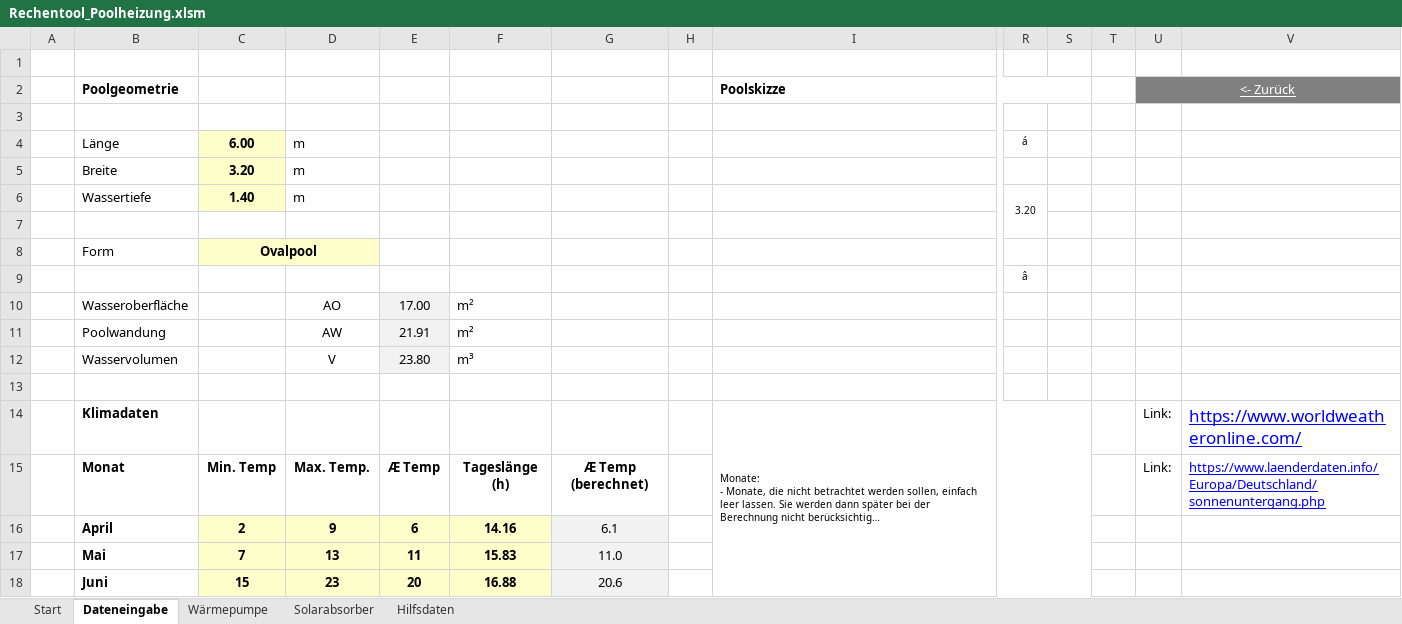
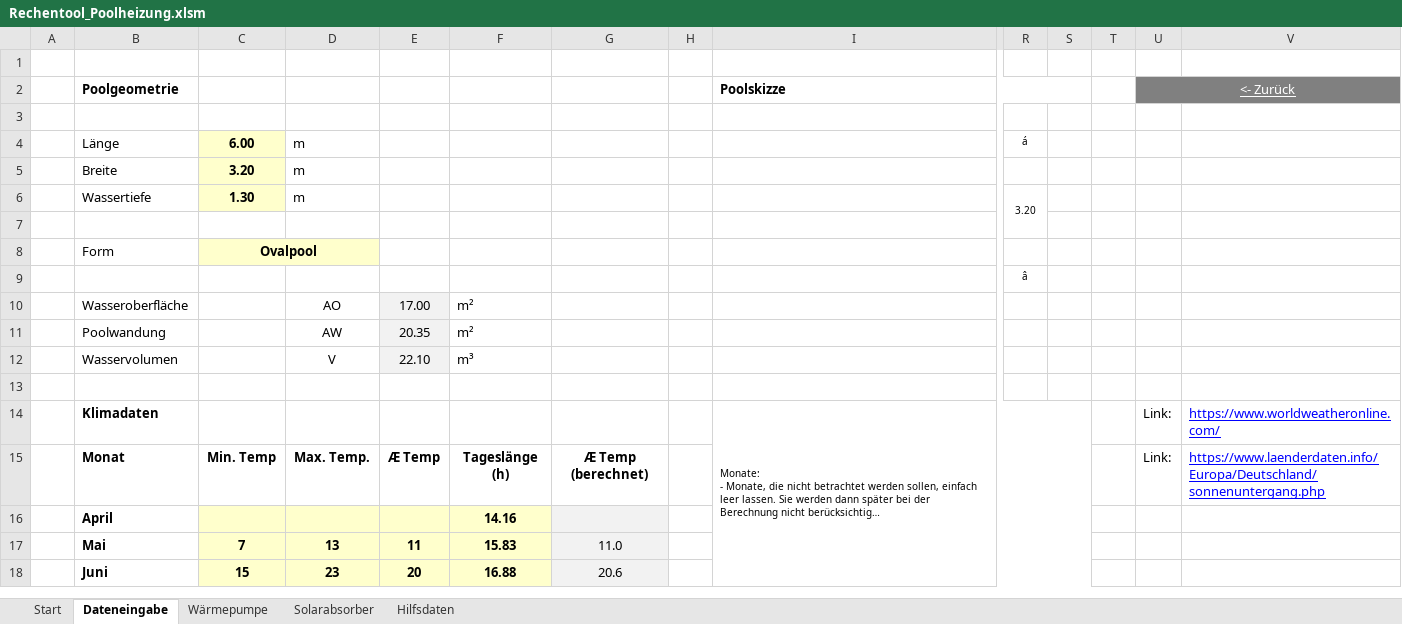
Before and after one commit to mschlenstedt/Rechentool_Poolheizung, an Excel workbook: excel/Rechentool_Poolheizung.xlsm, sheet Dateneingabe, drawn as a sheet; only a part is shown, gaps mark what is left out; long unchanged cells end in …; values as stored, in another font and other column widths than the file's, no borders; conditional formats not drawn; removed rows and columns are numbered as before the commit, all else as after; rows hold the shown columns only; the diff covers the shown part only; the diff names each change by its address in the sheet, - before the commit and + after, or states it on an @@ line.

```diff
--- a/excel/Rechentool_Poolheizung.xlsm (sheet Dateneingabe)
+++ b/excel/Rechentool_Poolheizung.xlsm (sheet Dateneingabe)
-C6: 1.40
+C6: 1.30
-E11: 21.91
+E11: 20.35
-E12: 23.80
+E12: 22.10
@@ V14 text size: smaller @@
-row 16:  | April | 2 | 9 | 6 | 14.16 | 6.1
+row 16:  | April |  |  |  | 14.16
```
Also changed, not shown: 17 added rows and 1 removed row elsewhere in this sheet, sheet Wärmepumpe, sheet Hilfsdaten, sheet Start, formulas that keep their value, charts or pictures.
